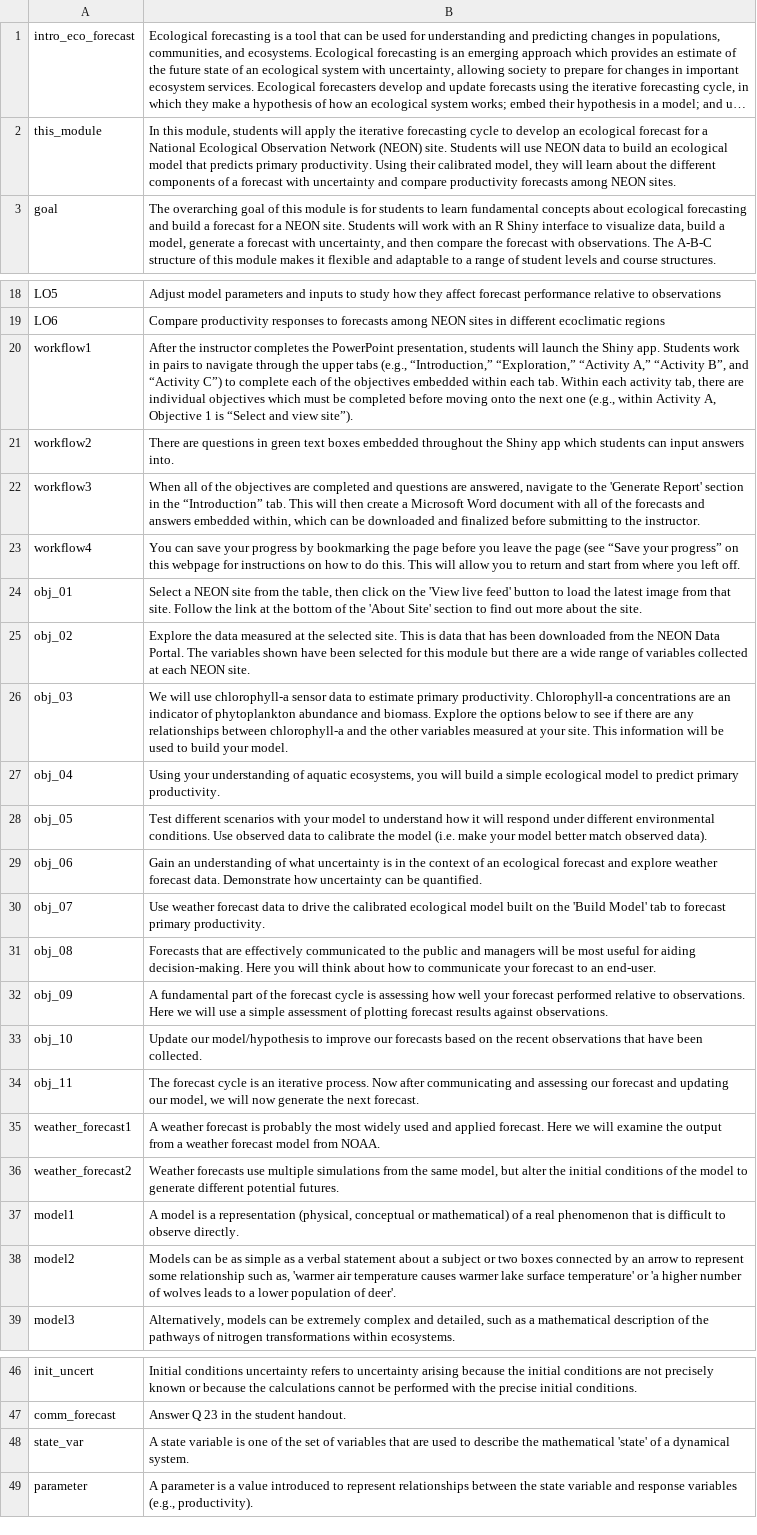
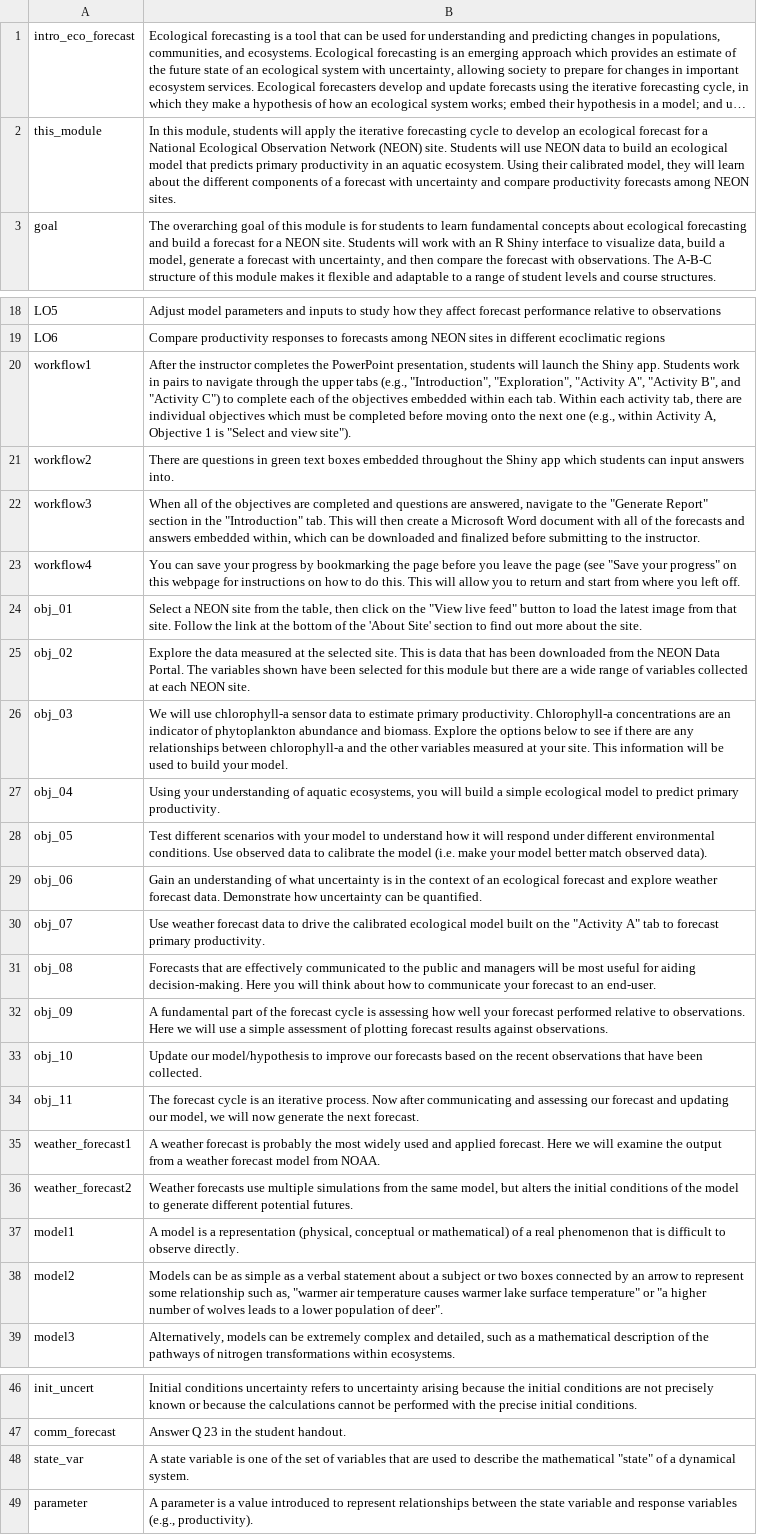
Before and after one commit to MacrosystemsEDDIE/module5, a CSV file: data/module_text.csv, drawn as a sheet; only a part is shown, gaps mark what is left out; long unchanged cells end in …; the diff names each change by its address in the sheet, - before the commit and + after, or states it on an @@ line.

Commit message:
Fixed diacritics hopefully!

```diff
--- a/data/module_text.csv
+++ b/data/module_text.csv
-B2: …predicts primary productivity. Using their…
+B2: …predicts primary productivity in an aquatic ecosystem. Using their…
-B20: …tabs (e.g., “Introduction,” “Exploration,” “Activity A,” “Activity B”, and “Activity C”) to complete each of the objectives embedded within each tab. Within each activity tab, there are individual objectives which must be completed before moving onto the next one (e.g., within Activity A, Objective 1 is “Select and view site”).
+B20: …tabs (e.g., "Introduction", "Exploration", "Activity A", "Activity B", and "Activity C") to complete each of the objectives embedded within each tab. Within each activity tab, there are individual objectives which must be completed before moving onto the next one (e.g., within Activity A, Objective 1 is "Select and view site").
-B22: …to the 'Generate Report' section in the “Introduction” tab. This…
+B22: …to the "Generate Report" section in the "Introduction" tab. This…
-B23: …page (see “Save your progress” on this…
+B23: …page (see "Save your progress" on this…
-B24: …on the 'View live feed' button to…
+B24: …on the "View live feed" button to…
-B30: …on the 'Build Model' tab to…
+B30: …on the "Activity A" tab to…
-B36: …model, but alter the initial…
+B36: …model, but alters the initial…
-B38: …such as, 'warmer air temperature causes warmer lake surface temperature' or 'a higher number of wolves leads to a lower population of deer'.
+B38: …such as, "warmer air temperature causes warmer lake surface temperature" or "a higher number of wolves leads to a lower population of deer".
-B48: …the mathematical 'state' of a…
+B48: …the mathematical "state" of a…
```
